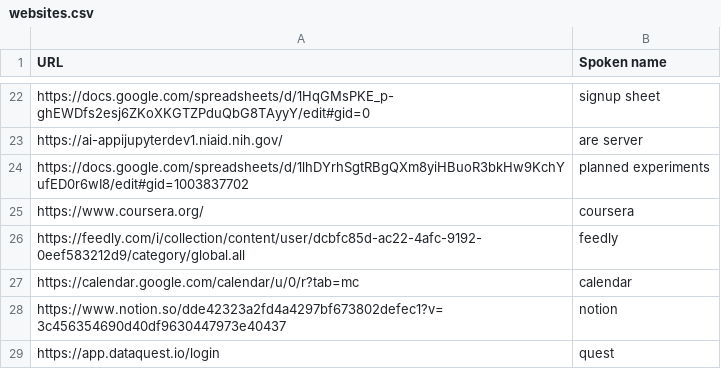
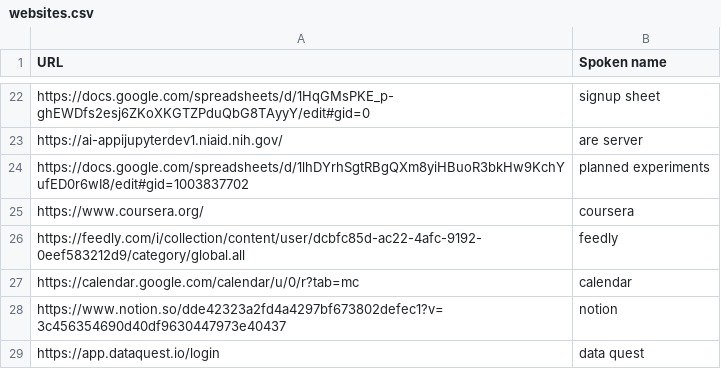
Before and after one commit to talonhub/community, a CSV file: settings/websites.csv, drawn as a sheet; only a part is shown, gaps mark what is left out.

```diff
--- a/settings/websites.csv
+++ b/settings/websites.csv
@@ -28,2 +28,2 @@ https://calendar.google.com/calendar/u/0/r?tab=mc,calendar
 https://www.notion.so/dde42323a2fd4a4297bf673802defec1?v=3c456354690d40df9630447973e40437, notion
-https://app.dataquest.io/login, quest
+https://app.dataquest.io/login, data quest
```
Also changed, not shown: 6 other files.
